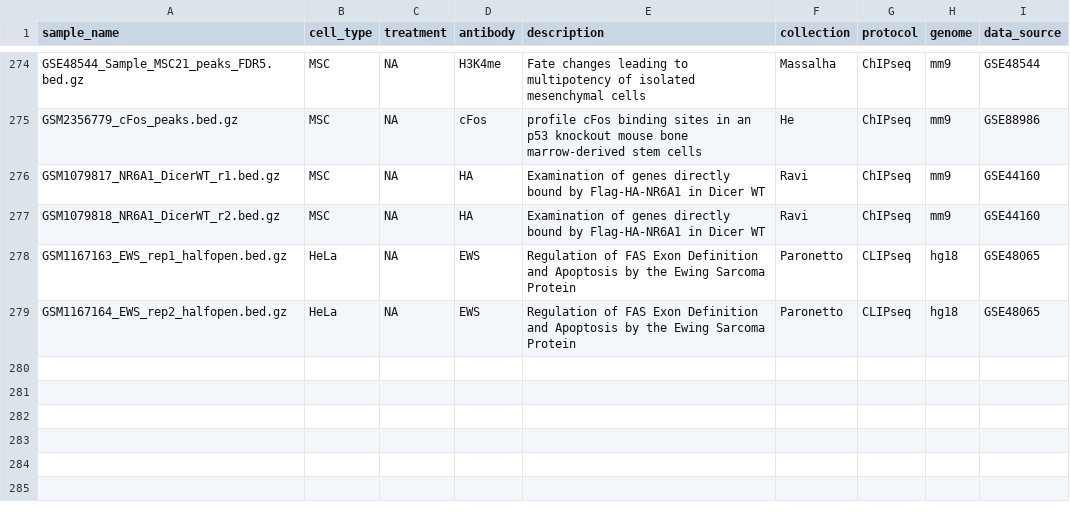
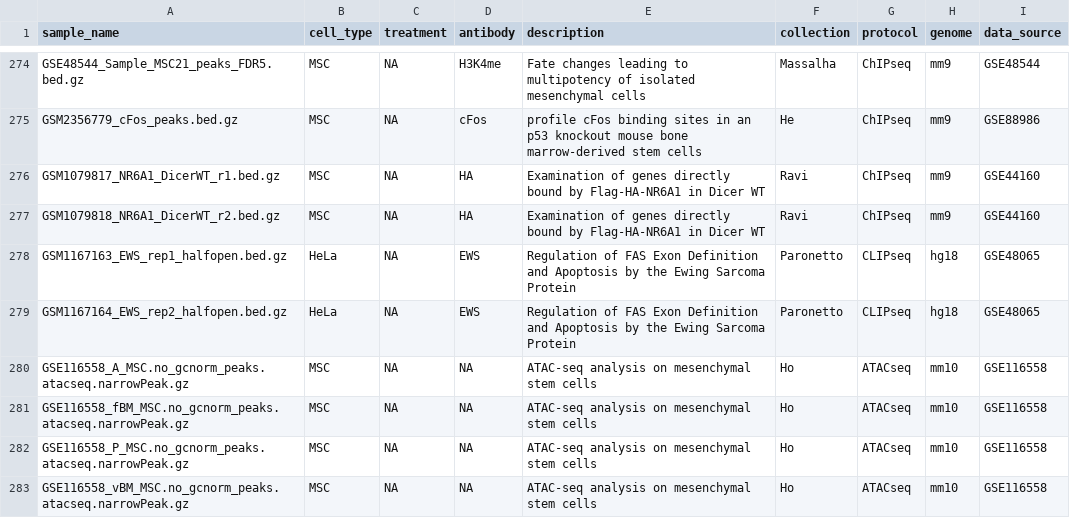
Before and after one commit to databio/LOLAEwS-DB, a CSV file: samples.csv, drawn as a sheet; only a part is shown, gaps mark what is left out; the diff names each change by its address in the sheet, - before the commit and + after, or states it on an @@ line.

Commit message:
add more samples

```diff
--- a/samples.csv
+++ b/samples.csv
+row 280: GSE116558_A_MSC.no_gcnorm_peaks.atacseq.narrowPeak.gz | MSC | NA | NA | ATAC-seq analysis on mesenchymal stem cells | Ho | ATACseq | mm10 | GSE116558
+row 281: GSE116558_fBM_MSC.no_gcnorm_peaks.atacseq.narrowPeak.gz | MSC | NA | NA | ATAC-seq analysis on mesenchymal stem cells | Ho | ATACseq | mm10 | GSE116558
+row 282: GSE116558_P_MSC.no_gcnorm_peaks.atacseq.narrowPeak.gz | MSC | NA | NA | ATAC-seq analysis on mesenchymal stem cells | Ho | ATACseq | mm10 | GSE116558
+row 283: GSE116558_vBM_MSC.no_gcnorm_peaks.atacseq.narrowPeak.gz | MSC | NA | NA | ATAC-seq analysis on mesenchymal stem cells | Ho | ATACseq | mm10 | GSE116558
```
